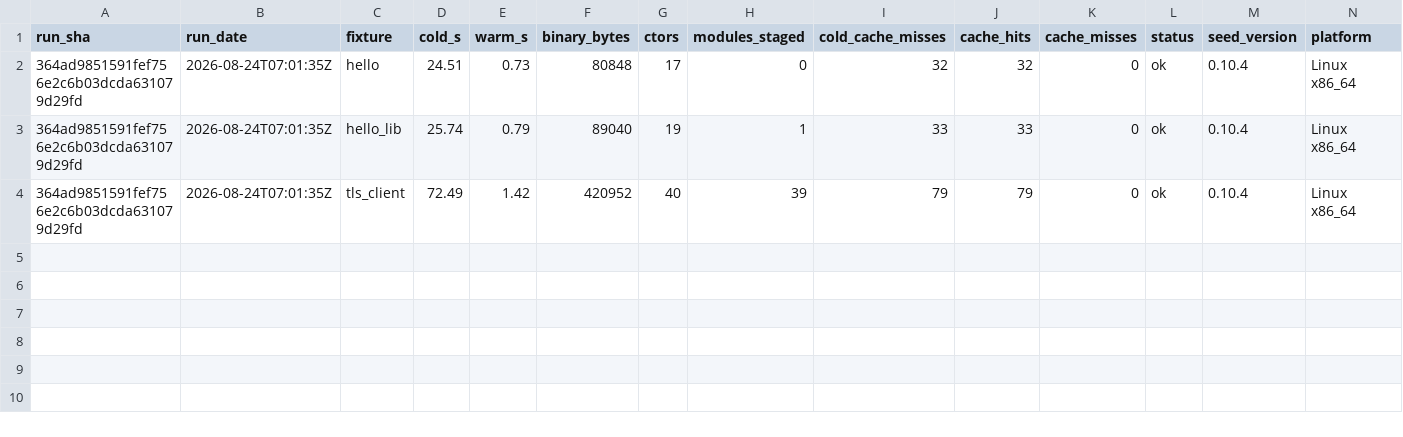
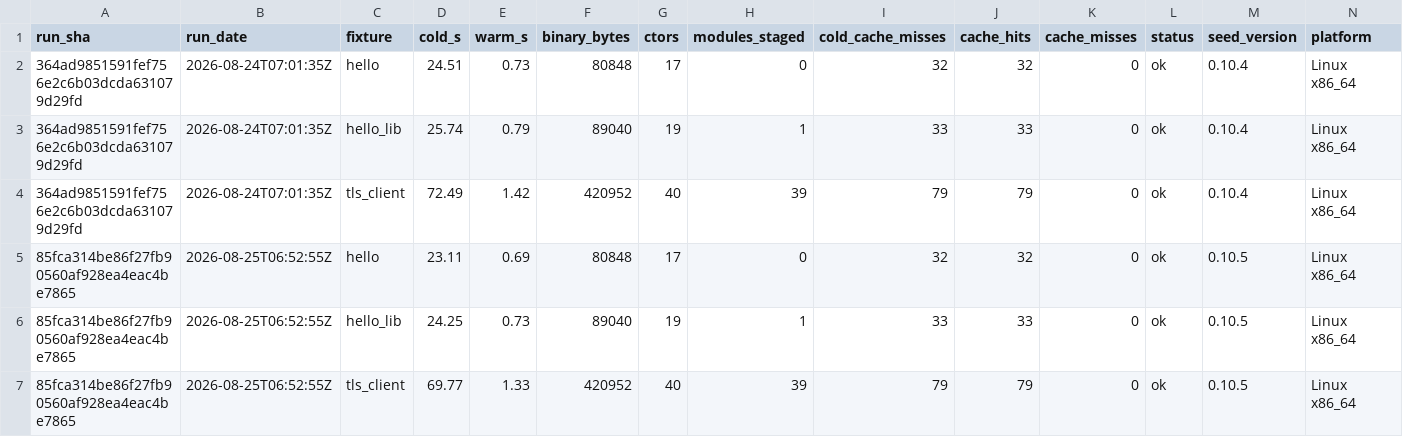
Before and after one commit to SailfinIO/sailfin, a CSV file: consumer.csv, drawn as a sheet.

```diff
--- a/consumer.csv
+++ b/consumer.csv
@@ -4 +4,4 @@ run_sha,run_date,fixture,cold_s,warm_s,binary_bytes,ctors,modules_staged,cold_ca
 364ad9851591fef756e2c6b03dcda631079d29fd,2026-08-24T07:01:35Z,tls_client,72.49,1.42,420952,40,39,79,79,0,ok,0.10.4,Linux x86_64
+85fca314be86f27fb90560af928ea4eac4be7865,2026-08-25T06:52:55Z,hello,23.11,0.69,80848,17,0,32,32,0,ok,0.10.5,Linux x86_64
+85fca314be86f27fb90560af928ea4eac4be7865,2026-08-25T06:52:55Z,hello_lib,24.25,0.73,89040,19,1,33,33,0,ok,0.10.5,Linux x86_64
+85fca314be86f27fb90560af928ea4eac4be7865,2026-08-25T06:52:55Z,tls_client,69.77,1.33,420952,40,39,79,79,0,ok,0.10.5,Linux x86_64
```
Also changed, not shown: runtime.csv, 2 other files.
